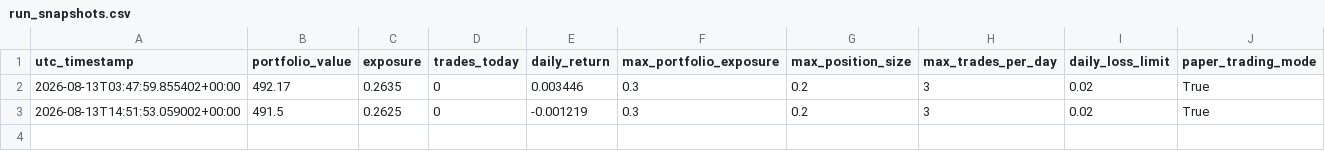
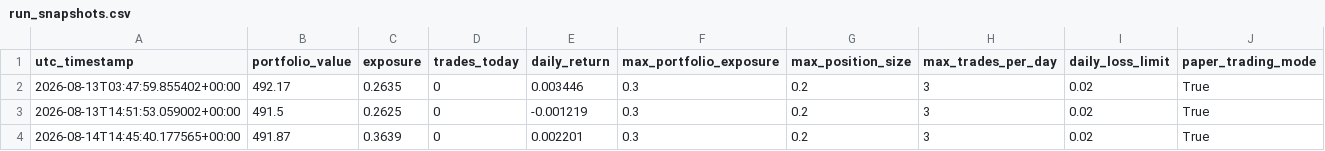
Before and after one commit to Quintinlf/finance_project, a CSV file: trade_logs/run_snapshots.csv, drawn as a sheet.

```diff
--- a/trade_logs/run_snapshots.csv
+++ b/trade_logs/run_snapshots.csv
@@ -3 +3,2 @@ utc_timestamp,portfolio_value,exposure,trades_today,daily_return,max_portfolio_e
 2026-08-13T14:51:53.059002+00:00,491.5,0.2625,0,-0.001219,0.3,0.2,3,0.02,True
+2026-08-14T14:45:40.177565+00:00,491.87,0.3639,0,0.002201,0.3,0.2,3,0.02,True
```
Also changed, not shown: 2 other files.
